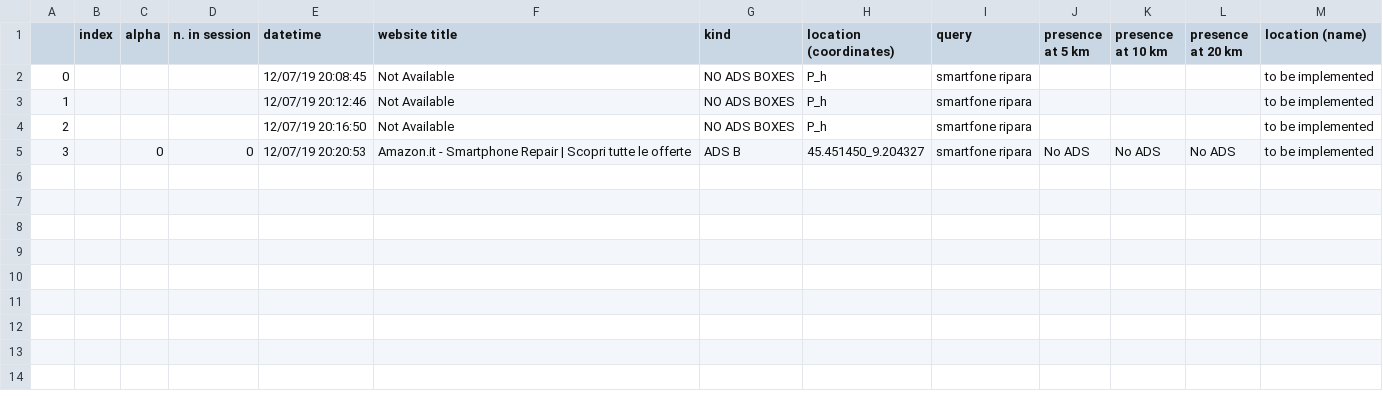
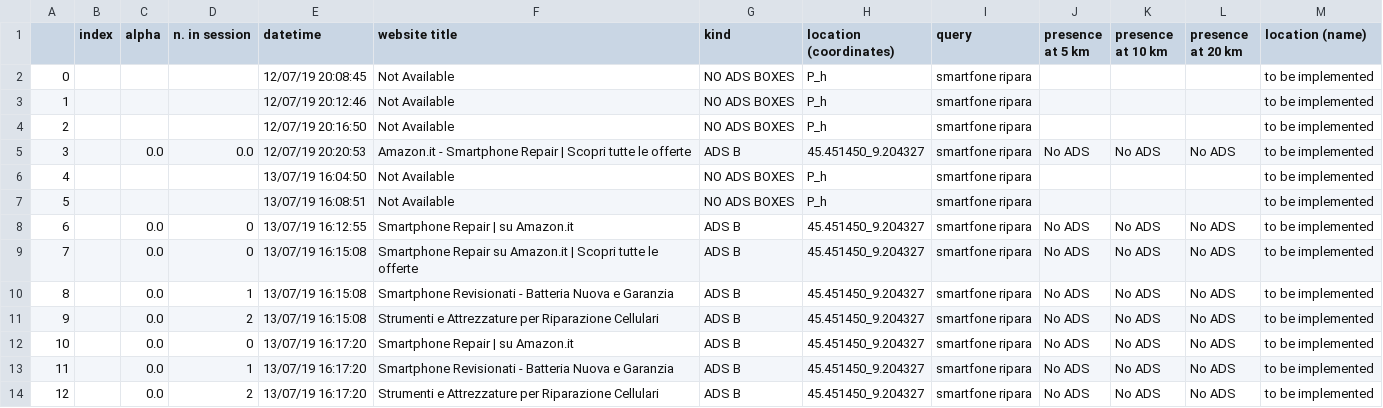
Before and after one commit to huli1984/ADsPy_django, a CSV file: ADsPy/ADsPy_checker/static/ADsPy/df/result_smartfone ripara_1.csv, drawn as a sheet; the diff names each change by its address in the sheet, - before the commit and + after, or states it on an @@ line.

```diff
--- a/ADsPy/ADsPy_checker/static/ADsPy/df/result_smartfone ripara_1.csv
+++ b/ADsPy/ADsPy_checker/static/ADsPy/df/result_smartfone ripara_1.csv
-C5 (alpha): 0
+C5 (alpha): 0.0
-D5 (n. in session): 0
+D5 (n. in session): 0.0
+row 6: 4 |  |  |  | 13/07/19 16:04:50 | Not Available | NO ADS BOXES | P_h | smartfone ripara |  |  |  | to be implemented
+row 7: 5 |  |  |  | 13/07/19 16:08:51 | Not Available | NO ADS BOXES | P_h | smartfone ripara |  |  |  | to be implemented
+row 8: 6 |  | 0.0 | 0 | 13/07/19 16:12:55 | Smartphone Repair | su Amazon.it | ADS B | 45.451450_9.204327 | smartfone ripara | No ADS | No ADS | No ADS | to be implemented
+row 9: 7 |  | 0.0 | 0 | 13/07/19 16:15:08 | Smartphone Repair su Amazon.it | Scopri tutte le offerte | ADS B | 45.451450_9.204327 | smartfone ripara | No ADS | No ADS | No ADS | to be implemented
+row 10: 8 |  | 0.0 | 1 | 13/07/19 16:15:08 | Smartphone Revisionati - Batteria Nuova e Garanzia | ADS B | 45.451450_9.204327 | smartfone ripara | No ADS | No ADS | No ADS | to be implemented
+row 11: 9 |  | 0.0 | 2 | 13/07/19 16:15:08 | Strumenti e Attrezzature per Riparazione Cellulari | ADS B | 45.451450_9.204327 | smartfone ripara | No ADS | No ADS | No ADS | to be implemented
+row 12: 10 |  | 0.0 | 0 | 13/07/19 16:17:20 | Smartphone Repair | su Amazon.it | ADS B | 45.451450_9.204327 | smartfone ripara | No ADS | No ADS | No ADS | to be implemented
+row 13: 11 |  | 0.0 | 1 | 13/07/19 16:17:20 | Smartphone Revisionati - Batteria Nuova e Garanzia | ADS B | 45.451450_9.204327 | smartfone ripara | No ADS | No ADS | No ADS | to be implemented
+row 14: 12 |  | 0.0 | 2 | 13/07/19 16:17:20 | Strumenti e Attrezzature per Riparazione Cellulari | ADS B | 45.451450_9.204327 | smartfone ripara | No ADS | No ADS | No ADS | to be implemented
```
Also changed, not shown: ADsPy/ADsPy_checker/static/ADsPy/df/result_agenzia web_7.csv, ADsPy/ADsPy_checker/static/ADsPy/df/result_otturazioni impianti dentali_5.csv, 28 other files.
